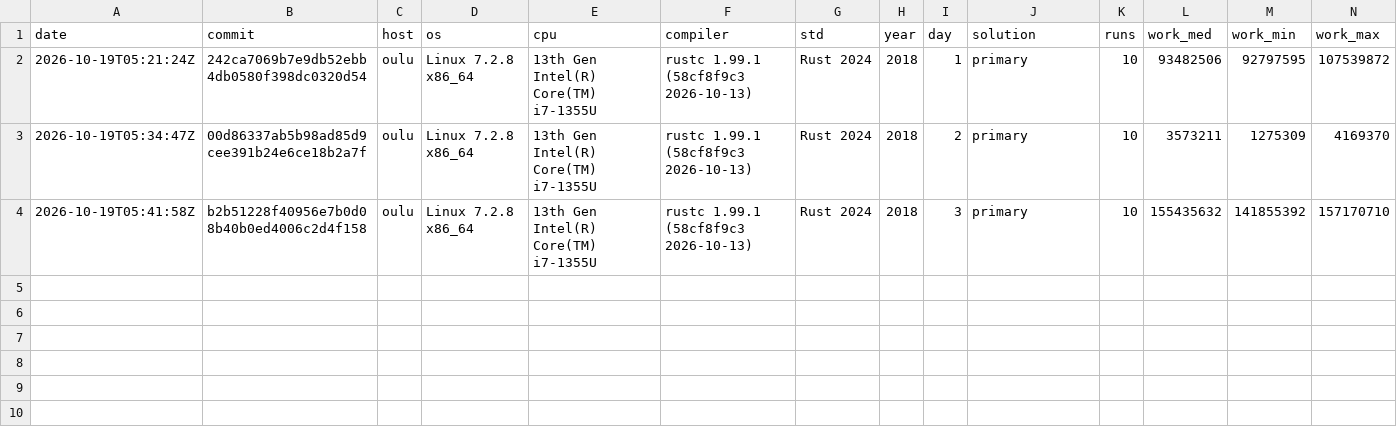
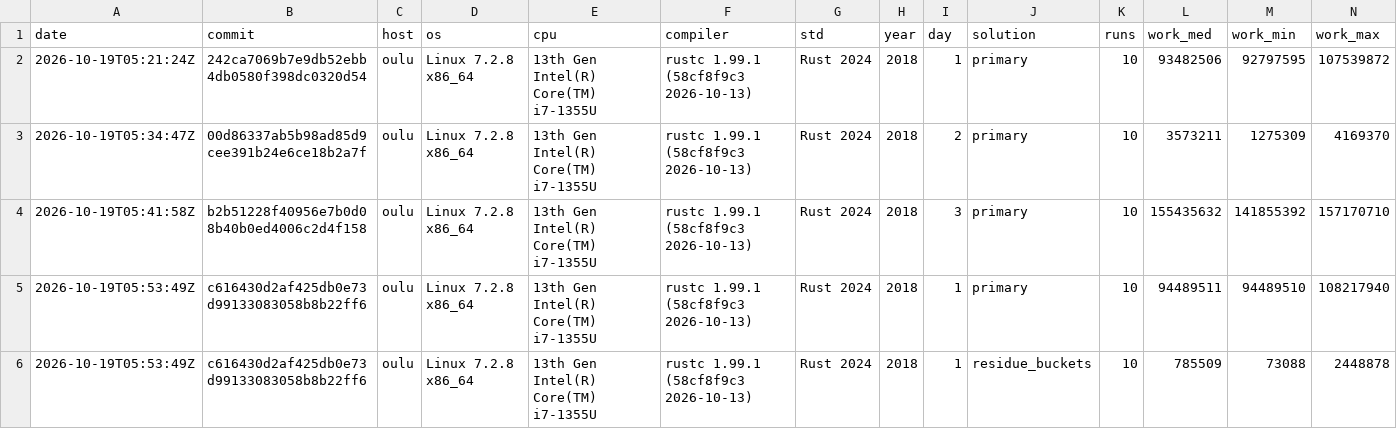
Before and after one commit to anntnzrb/aoc-rs, a CSV file: bench/2018.csv, drawn as a sheet; only a part is shown; rows hold the shown columns only; the diff names each change by its address in the sheet, - before the commit and + after, or states it on an @@ line.

Commit message:
docs: record 2018 day 1 benchmarks
- append canonical benchmark measurements for day 1 primary and residue_buckets exploration

```diff
--- a/bench/2018.csv
+++ b/bench/2018.csv
+row 5: 2026-10-19T05:53:49Z | c616430d2af425db0e73d99133083058b8b22ff6 | oulu | Linux 7.2.8 x86_64 | 13th Gen Intel(R) Core(TM) i7-1355U | rustc 1.99.1 (58cf8f9c3 2026-10-13) | Rust 2024 | 2018 | 1 | primary | 10 | 94489511 | 94489510 | 108217940
+row 6: 2026-10-19T05:53:49Z | c616430d2af425db0e73d99133083058b8b22ff6 | oulu | Linux 7.2.8 x86_64 | 13th Gen Intel(R) Core(TM) i7-1355U | rustc 1.99.1 (58cf8f9c3 2026-10-13) | Rust 2024 | 2018 | 1 | residue_buckets | 10 | 785509 | 73088 | 2448878
```
